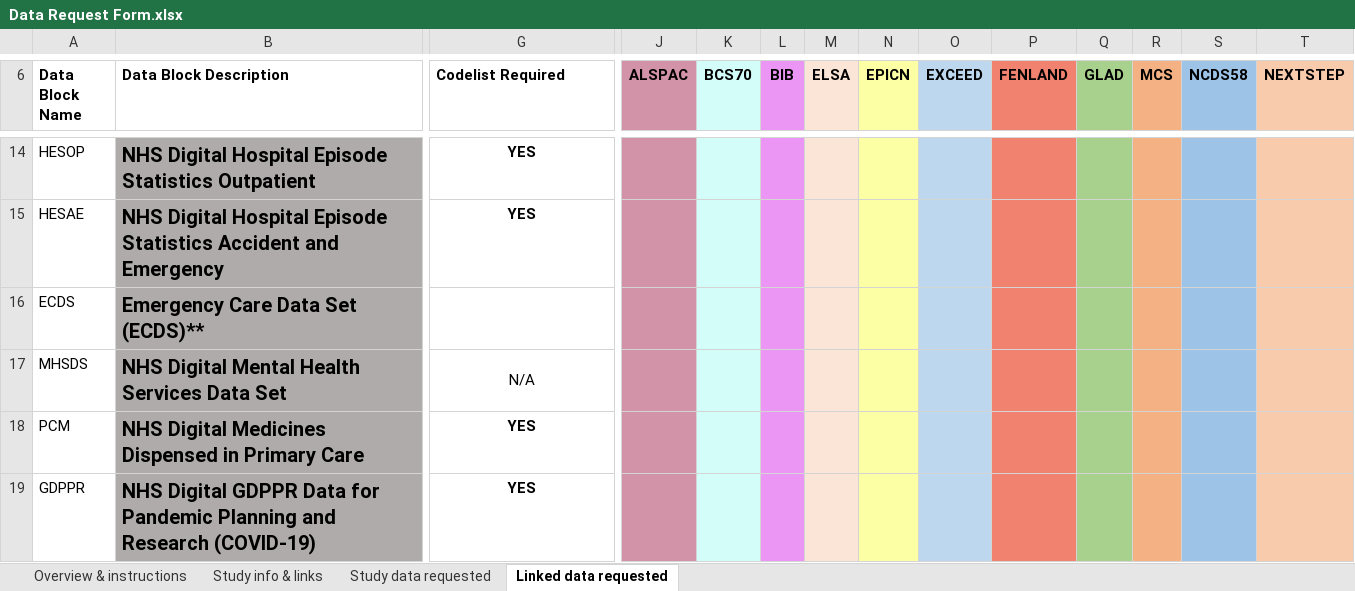
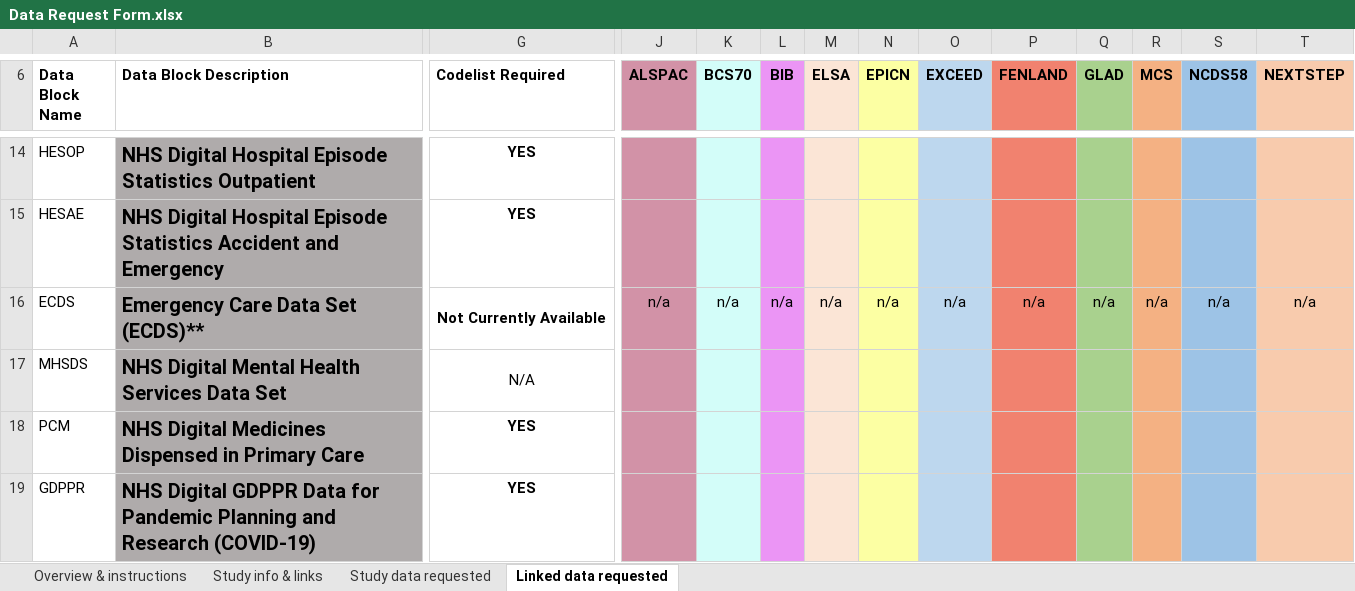
Before and after one commit to UKLLC/explore-app, an Excel workbook: Data Request Form.xlsx, sheet Linked data requested, drawn as a sheet; only a part is shown, gaps mark what is left out; values as stored, in another font and other column widths than the file's, no borders; the diff covers the shown part only; the diff names each change by its address in the sheet, - before the commit and + after, or states it on an @@ line.

Commit message:
conference time tinkering

```diff
--- a/Data Request Form.xlsx (sheet Linked data requested)
+++ b/Data Request Form.xlsx (sheet Linked data requested)
-G16 (Codelist Required): (empty)
+G16 (Codelist Required): Not Currently Available
+G16:I16 merged
-J16 (ALSPAC): (empty)
+J16 (ALSPAC): n/a
-K16 (BCS70): (empty)
+K16 (BCS70): n/a
-L16 (BIB): (empty)
+L16 (BIB): n/a
-M16 (ELSA): (empty)
+M16 (ELSA): n/a
-N16 (EPICN): (empty)
+N16 (EPICN): n/a
-O16 (EXCEED): (empty)
+O16 (EXCEED): n/a
-P16 (FENLAND): (empty)
+P16 (FENLAND): n/a
-Q16 (GLAD): (empty)
+Q16 (GLAD): n/a
-R16 (MCS): (empty)
+R16 (MCS): n/a
-S16 (NCDS58): (empty)
+S16 (NCDS58): n/a
-T16 (NEXTSTEP): (empty)
+T16 (NEXTSTEP): n/a
```
Also changed, not shown: 5 edited cells elsewhere in this sheet, sheet Study info & links, 3 other files.
